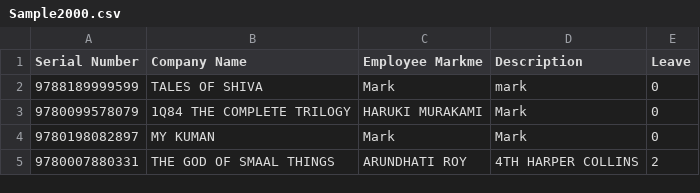
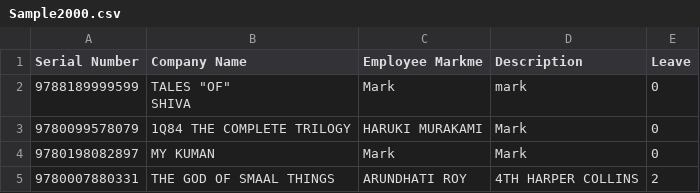
Before and after one commit to dbeaubien/File_TableDelimited, a CSV file: Resources/Test_Files/Sample2000.csv, drawn as a sheet; only a part is shown.

```diff
--- a/Resources/Test_Files/Sample2000.csv
+++ b/Resources/Test_Files/Sample2000.csv
@@ -1,3 +1,4 @@
 Serial Number,Company Name,Employee Markme,Description,Leave
-9788189999599,TALES OF SHIVA,Mark,mark,0
+9788189999599,"TALES ""OF""
+SHIVA",Mark,mark,0
 9780099578079,1Q84 THE COMPLETE TRILOGY,HARUKI MURAKAMI,Mark,0
```
Also changed, not shown: 7 other files.
